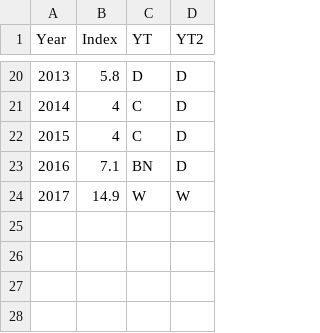
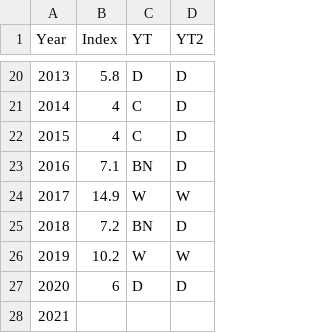
Before and after one commit to InteragencyEcologicalProgram/SMSCG, a CSV file: Data/wateryeartypes.csv, drawn as a sheet; only a part is shown, gaps mark what is left out; the diff names each change by its address in the sheet, - before the commit and + after, or states it on an @@ line.

```diff
--- a/Data/wateryeartypes.csv
+++ b/Data/wateryeartypes.csv
+row 25: 2018 | 7.2 | BN | D
+row 26: 2019 | 10.2 | W | W
+row 27: 2020 | 6 | D | D
+row 28: 2021
```
Also changed, not shown: 2 other files.
